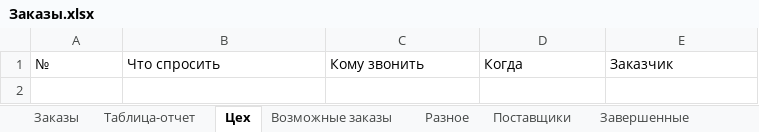
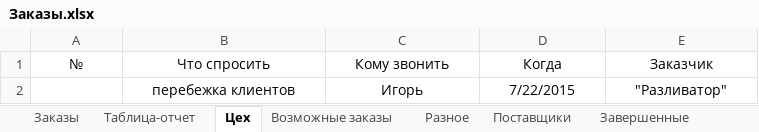
Before and after one commit to novapack/Work, an Excel workbook: Заказы/Заказы.xlsx, sheet Цех, drawn as a sheet; values as stored, in another font and other column widths than the file's, no borders; the diff names each change by its address in the sheet, - before the commit and + after, or states it on an @@ line.

```diff
--- a/Заказы/Заказы.xlsx (sheet Цех)
+++ b/Заказы/Заказы.xlsx (sheet Цех)
-A1:E1 alignment: left
+A1:E1 alignment: center
+row 2:  | перебежка клиентов | Игорь | 7/22/2015 | "Разливатор"
```
Also changed, not shown: sheet Заказы, sheet Таблица-отчет, sheet Возможные заказы, sheet Поставщики.
